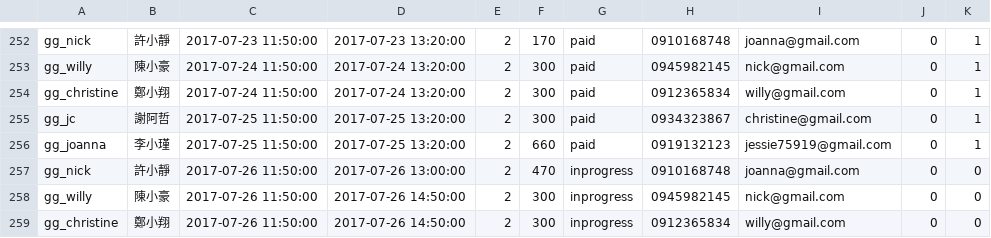
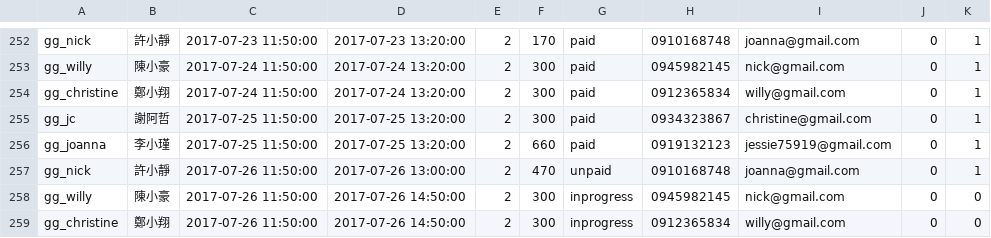
Before and after one commit to Jessie75919/Grab-n-Go, a CSV file: WebContent/data/OrderMain.csv, drawn as a sheet; only a part is shown, gaps mark what is left out.

Commit message:
修改訂單狀態資料

```diff
--- a/WebContent/data/OrderMain.csv
+++ b/WebContent/data/OrderMain.csv
@@ -256,3 +256,3 @@ gg_jc,謝阿哲,2017-07-25 11:50:00,2017-07-25 13:20:00,2,300,paid,0934323867,ch
 gg_joanna,李小瑾,2017-07-25 11:50:00,2017-07-25 13:20:00,2,660,paid,0919132123,jessie75919@gmail.com,0,1
-gg_nick,許小靜,2017-07-26 11:50:00,2017-07-26 13:00:00,2,470,inprogress,0910168748,joanna@gmail.com,0,0
+gg_nick,許小靜,2017-07-26 11:50:00,2017-07-26 13:00:00,2,470,unpaid,0910168748,joanna@gmail.com,0,1
 gg_willy,陳小豪,2017-07-26 11:50:00,2017-07-26 14:50:00,2,300,inprogress,0945982145,nick@gmail.com,0,0
```
